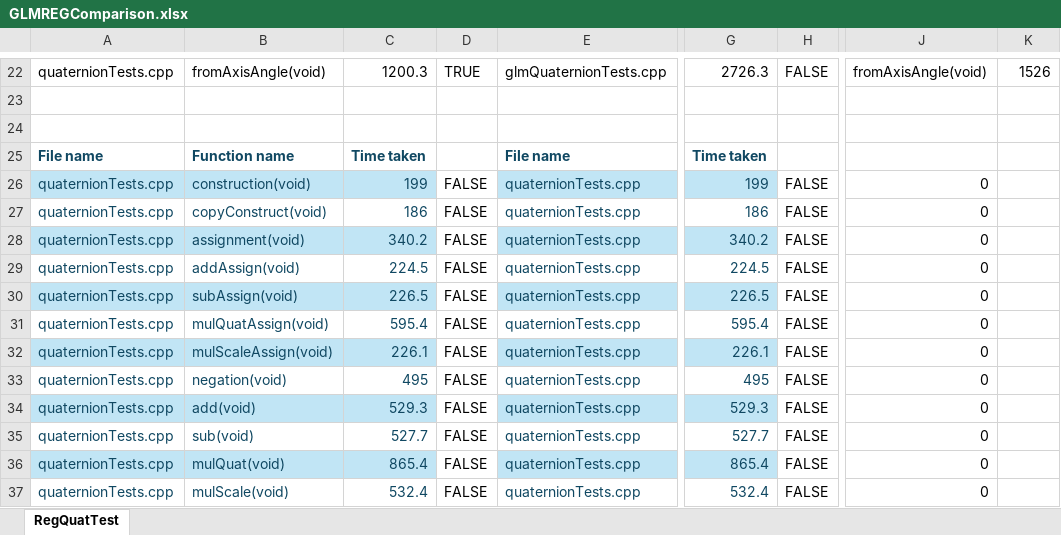
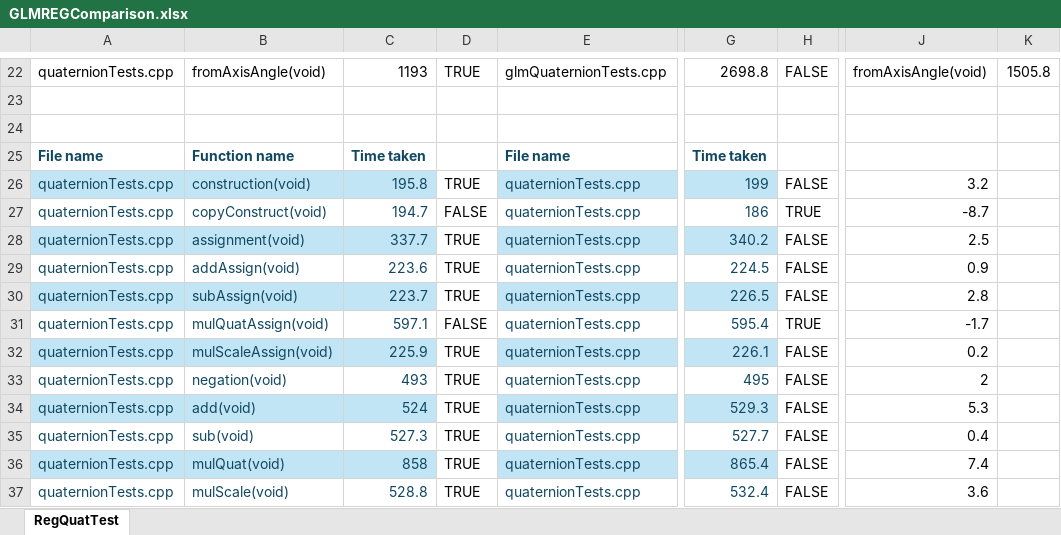
Before and after one commit to Kotuon/typed_squirrel, an Excel workbook: build/Visual Studio Community 2022 Release - amd64/Debug/Debug/GLMREGComparison.xlsx, sheet RegQuatTest, drawn as a sheet; only a part is shown, gaps mark what is left out; values as stored, in another font and other column widths than the file's, no borders; conditional formats and table styles not drawn; the diff covers the shown part only; the diff names each change by its address in the sheet, - before the commit and + after, or states it on an @@ line.

```diff
--- a/build/Visual Studio Community 2022 Release - amd64/Debug/Debug/GLMREGComparison.xlsx (sheet RegQuatTest)
+++ b/build/Visual Studio Community 2022 Release - amd64/Debug/Debug/GLMREGComparison.xlsx (sheet RegQuatTest)
-C22: 1200.3
+C22: 1193
-G22: 2726.3
+G22: 2698.8
-K22: 1526
+K22: 1505.8
-C26: 199
+C26: 195.8
-D26: FALSE
+D26: TRUE
-J26: 0
+J26: 3.2
-C27: 186
+C27: 194.7
-H27: FALSE
+H27: TRUE
-J27: 0
+J27: -8.7
-C28: 340.2
+C28: 337.7
-D28:D30: FALSE
+D28:D30: TRUE
-J28: 0
+J28: 2.5
-C29: 224.5
+C29: 223.6
-J29: 0
+J29: 0.9
-C30: 226.5
+C30: 223.7
-J30: 0
+J30: 2.8
-C31: 595.4
+C31: 597.1
-H31: FALSE
+H31: TRUE
-J31: 0
+J31: -1.7
-C32: 226.1
+C32: 225.9
-D32:D37: FALSE
+D32:D37: TRUE
-J32: 0
+J32: 0.2
-C33: 495
+C33: 493
-J33: 0
+J33: 2
-C34: 529.3
+C34: 524
-J34: 0
+J34: 5.3
-C35: 527.7
+C35: 527.3
-J35: 0
+J35: 0.4
-C36: 865.4
+C36: 858
-J36: 0
+J36: 7.4
-C37: 532.4
+C37: 528.8
-J37: 0
+J37: 3.6
```
Also changed, not shown: 87 edited cells elsewhere in this sheet, 50 other files.
